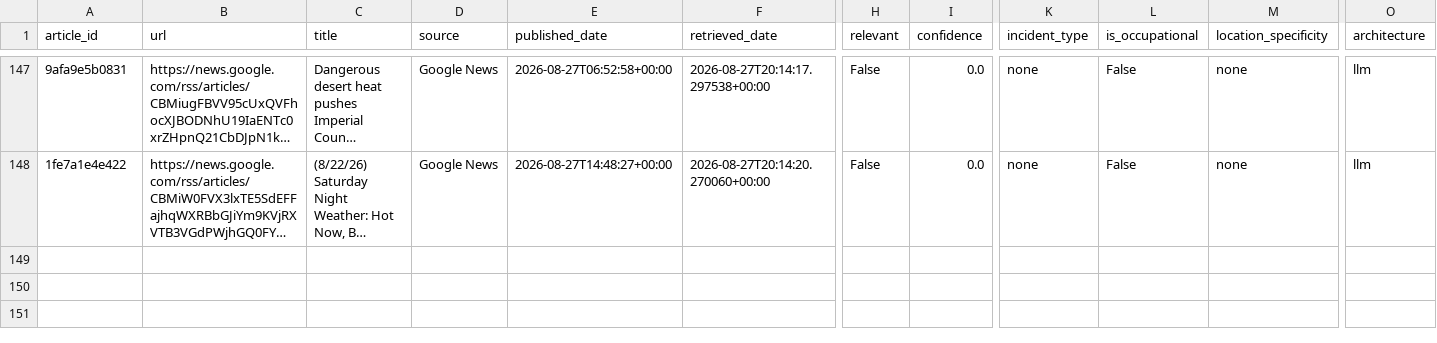
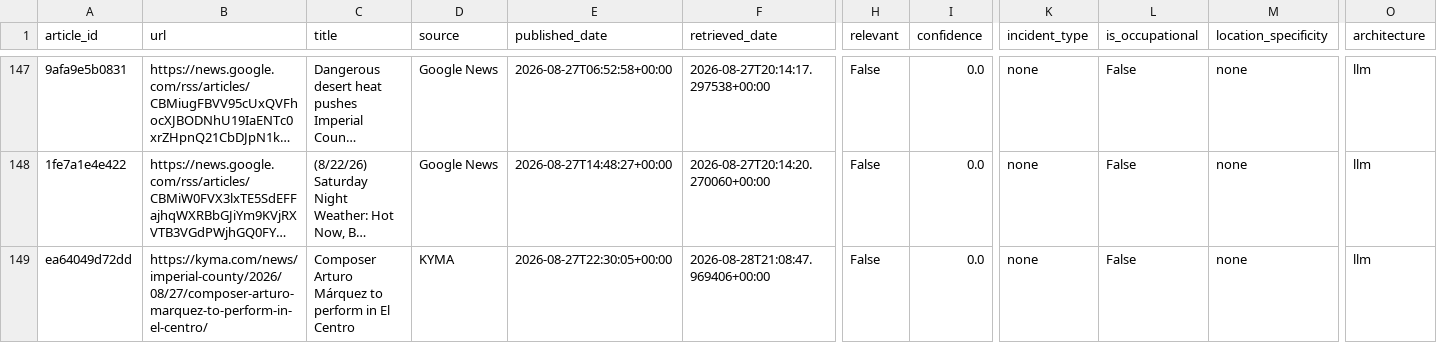
Before and after one commit to theaenache/4branch-iv-heatwatch, a CSV file: data/llm_scored.csv, drawn as a sheet; only a part is shown, gaps mark what is left out; long unchanged cells end in …; rows hold the shown columns only; the diff covers the shown part only; the diff names each change by its address in the sheet, - before the commit and + after, or states it on an @@ line.

```diff
--- a/data/llm_scored.csv
+++ b/data/llm_scored.csv
+row 149: ea64049d72dd | https://kyma.com/news/imperial-county/2026/08/27/composer-arturo-marquez-to-perform-in-el-centro/ | Composer Arturo Márquez to perform in El Centro | KYMA | 2026-08-27T22:30:05+00:00 | 2026-08-28T21:08:47.969406+00:00 | False | 0.0 | none | False | none | llm
```
Also changed, not shown: 2 added rows elsewhere in this file, data/alerts_scored.csv, data/headless_scored.csv, 2 other files.
